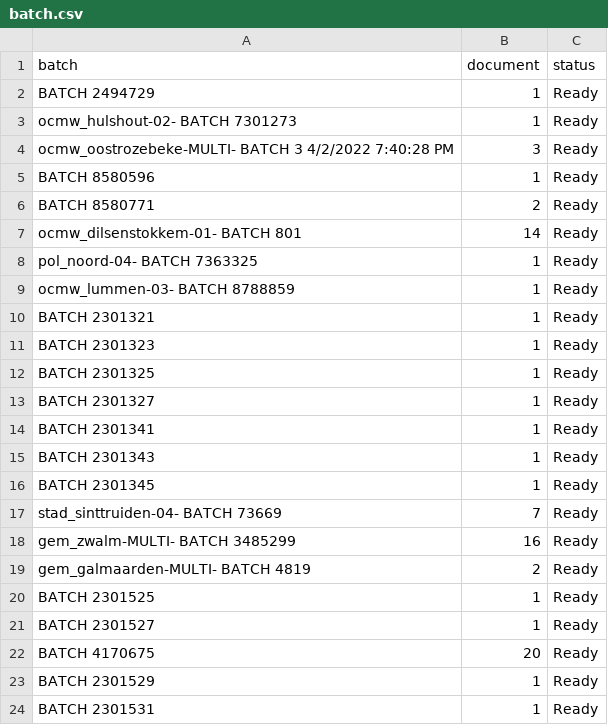
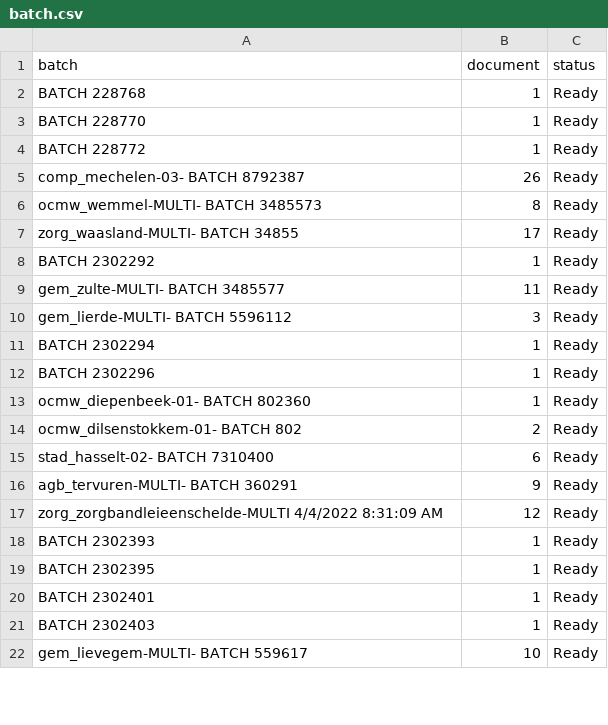
Before and after one commit to harivonyR/puppeteer-webscrap-app, a CSV file: public/assets/batch.csv, drawn as a sheet; only a part is shown; the diff covers the shown part only.

Commit message:
ADD helper load data after home render

```diff
--- a/public/assets/batch.csv
+++ b/public/assets/batch.csv
@@ -1,24 +1,22 @@
 batch,document,status
-BATCH 2494729,1,Ready
-ocmw_hulshout-02- BATCH 7301273,1,Ready
-ocmw_oostrozebeke-MULTI- BATCH 3 4/2/2022 7:40:28 PM,3,Ready
-BATCH 8580596,1,Ready
-BATCH 8580771,2,Ready
-ocmw_dilsenstokkem-01- BATCH 801,14,Ready
-pol_noord-04- BATCH 7363325,1,Ready
-ocmw_lummen-03- BATCH 8788859,1,Ready
-BATCH 2301321,1,Ready
-BATCH 2301323,1,Ready
-BATCH 2301325,1,Ready
-BATCH 2301327,1,Ready
-BATCH 2301341,1,Ready
-BATCH 2301343,1,Ready
-BATCH 2301345,1,Ready
-stad_sinttruiden-04- BATCH 73669,7,Ready
-gem_zwalm-MULTI- BATCH 3485299,16,Ready
-gem_galmaarden-MULTI- BATCH 4819,2,Ready
-BATCH 2301525,1,Ready
-BATCH 2301527,1,Ready
-BATCH 4170675,20,Ready
-BATCH 2301529,1,Ready
-BATCH 2301531,1,Ready
+BATCH 228768,1,Ready
+BATCH 228770,1,Ready
+BATCH 228772,1,Ready
+comp_mechelen-03- BATCH 8792387,26,Ready
+ocmw_wemmel-MULTI- BATCH 3485573,8,Ready
+zorg_waasland-MULTI- BATCH 34855,17,Ready
+BATCH 2302292,1,Ready
+gem_zulte-MULTI- BATCH 3485577,11,Ready
+gem_lierde-MULTI- BATCH 5596112,3,Ready
+BATCH 2302294,1,Ready
+BATCH 2302296,1,Ready
+ocmw_diepenbeek-01- BATCH 802360,1,Ready
+ocmw_dilsenstokkem-01- BATCH 802,2,Ready
+stad_hasselt-02- BATCH 7310400,6,Ready
+agb_tervuren-MULTI- BATCH 360291,9,Ready
+zorg_zorgbandleieenschelde-MULTI 4/4/2022 8:31:09 AM,12,Ready
+BATCH 2302393,1,Ready
+BATCH 2302395,1,Ready
+BATCH 2302401,1,Ready
+BATCH 2302403,1,Ready
+gem_lievegem-MULTI- BATCH 559617,10,Ready
```
Also changed, not shown: 28 added rows, 3 removed rows and 15 edited cells elsewhere in this file, 2 other files.
